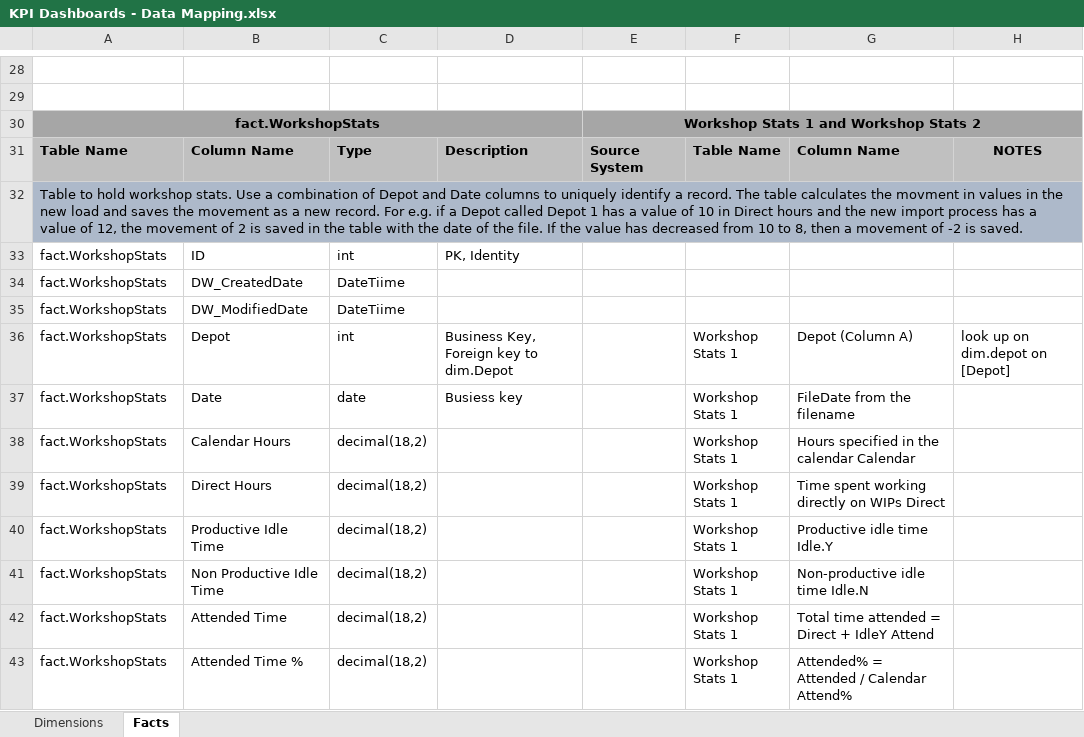
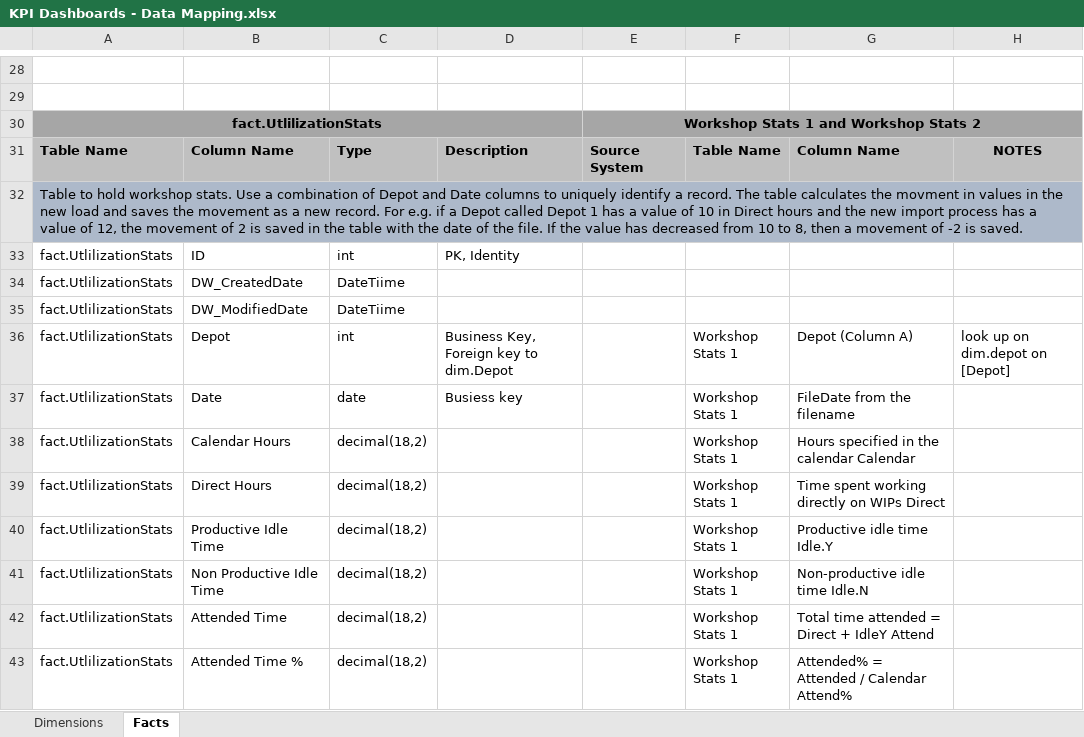
Before and after one commit to IanMK3/Scania-KPI-Dashboards, an Excel workbook: KPI Dashboards - Data Mapping.xlsx, sheet Facts, drawn as a sheet; only a part is shown, gaps mark what is left out; values as stored, in another font and other column widths than the file's, no borders; the diff covers the shown part only; the diff names each change by its address in the sheet, - before the commit and + after, or states it on an @@ line.

```diff
--- a/KPI Dashboards - Data Mapping.xlsx (sheet Facts)
+++ b/KPI Dashboards - Data Mapping.xlsx (sheet Facts)
-A30: fact.WorkshopStats
+A30: fact.UtlilizationStats
-A33:A43: fact.WorkshopStats
+A33:A43: fact.UtlilizationStats
```
Also changed, not shown: 23 added rows and 45 edited cells elsewhere in this sheet, formulas that keep their value, 44 other files.
